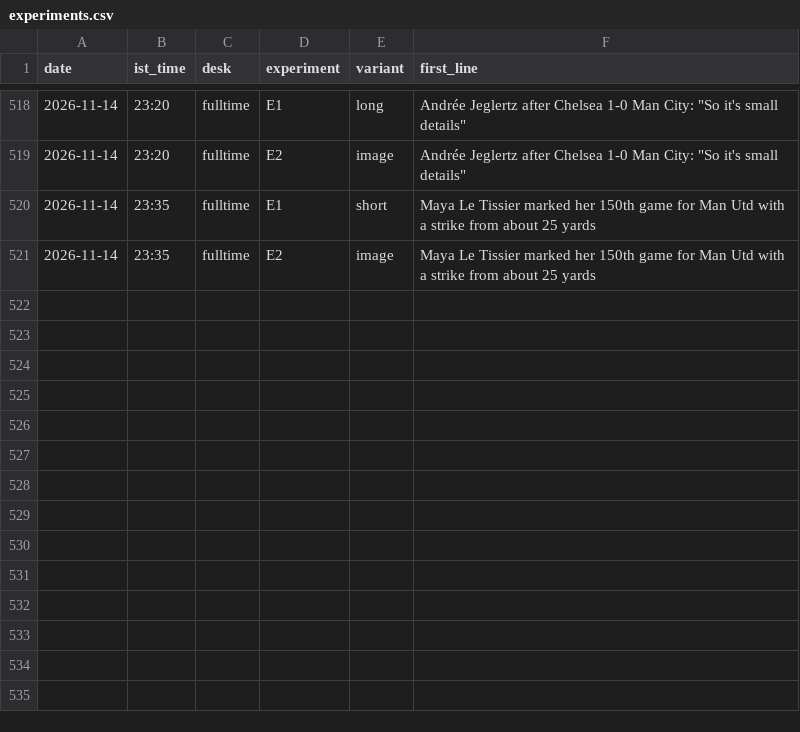
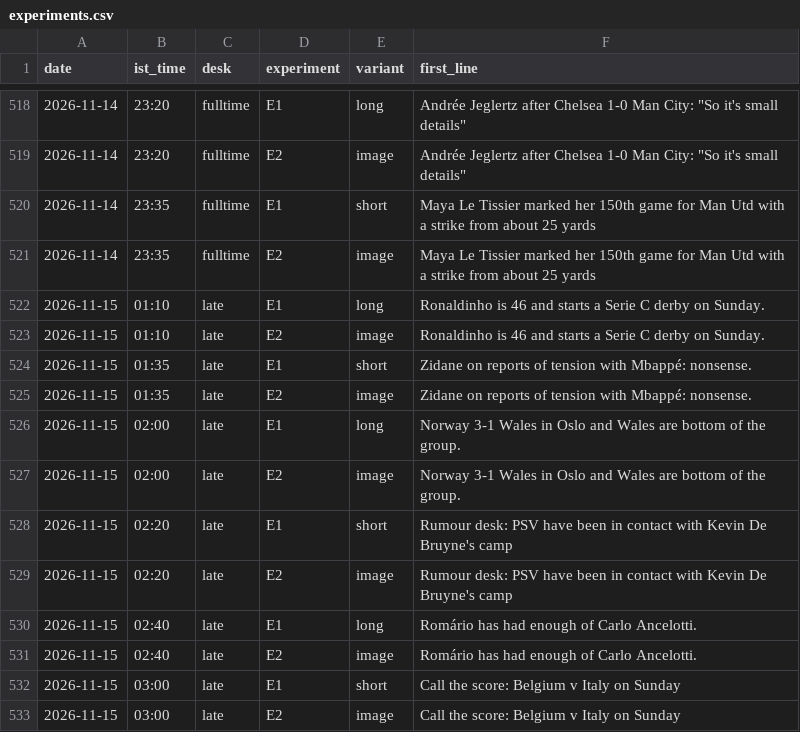
Before and after one commit to pvtaddyy/actxion-assets, a CSV file: posts/experiments.csv, drawn as a sheet; only a part is shown, gaps mark what is left out; the diff names each change by its address in the sheet, - before the commit and + after, or states it on an @@ line.

```diff
--- a/posts/experiments.csv
+++ b/posts/experiments.csv
+row 522: 2026-11-15 | 01:10 | late | E1 | long | Ronaldinho is 46 and starts a Serie C derby on Sunday.
+row 523: 2026-11-15 | 01:10 | late | E2 | image | Ronaldinho is 46 and starts a Serie C derby on Sunday.
+row 524: 2026-11-15 | 01:35 | late | E1 | short | Zidane on reports of tension with Mbappé: nonsense.
+row 525: 2026-11-15 | 01:35 | late | E2 | image | Zidane on reports of tension with Mbappé: nonsense.
+row 526: 2026-11-15 | 02:00 | late | E1 | long | Norway 3-1 Wales in Oslo and Wales are bottom of the group.
+row 527: 2026-11-15 | 02:00 | late | E2 | image | Norway 3-1 Wales in Oslo and Wales are bottom of the group.
+row 528: 2026-11-15 | 02:20 | late | E1 | short | Rumour desk: PSV have been in contact with Kevin De Bruyne's camp
+row 529: 2026-11-15 | 02:20 | late | E2 | image | Rumour desk: PSV have been in contact with Kevin De Bruyne's camp
+row 530: 2026-11-15 | 02:40 | late | E1 | long | Romário has had enough of Carlo Ancelotti.
+row 531: 2026-11-15 | 02:40 | late | E2 | image | Romário has had enough of Carlo Ancelotti.
+row 532: 2026-11-15 | 03:00 | late | E1 | short | Call the score: Belgium v Italy on Sunday
+row 533: 2026-11-15 | 03:00 | late | E2 | image | Call the score: Belgium v Italy on Sunday
```
Also changed, not shown: 14 other files.
